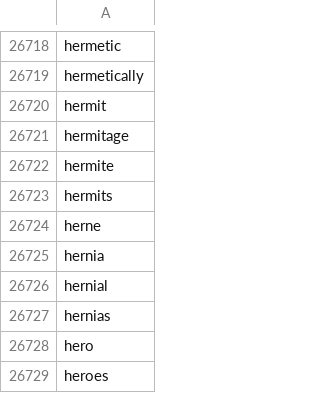
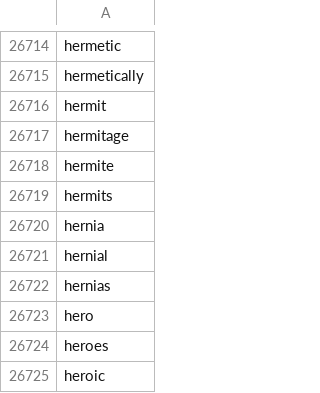
Before and after one commit to yohanswanepoel/boggle_solver, a CSV file: wordlist_header.csv, drawn as a sheet; only a part is shown, gaps mark what is left out; the shorter side is filled out with more unchanged rows; the diff covers the shown part only.

```diff
--- a/wordlist_header.csv
+++ b/wordlist_header.csv
@@ -26723,3 +26719,2 @@ hermite
 hermits
-herne
 hernia
```
Also changed, not shown: 8 removed rows elsewhere in this file, 3 other files.
